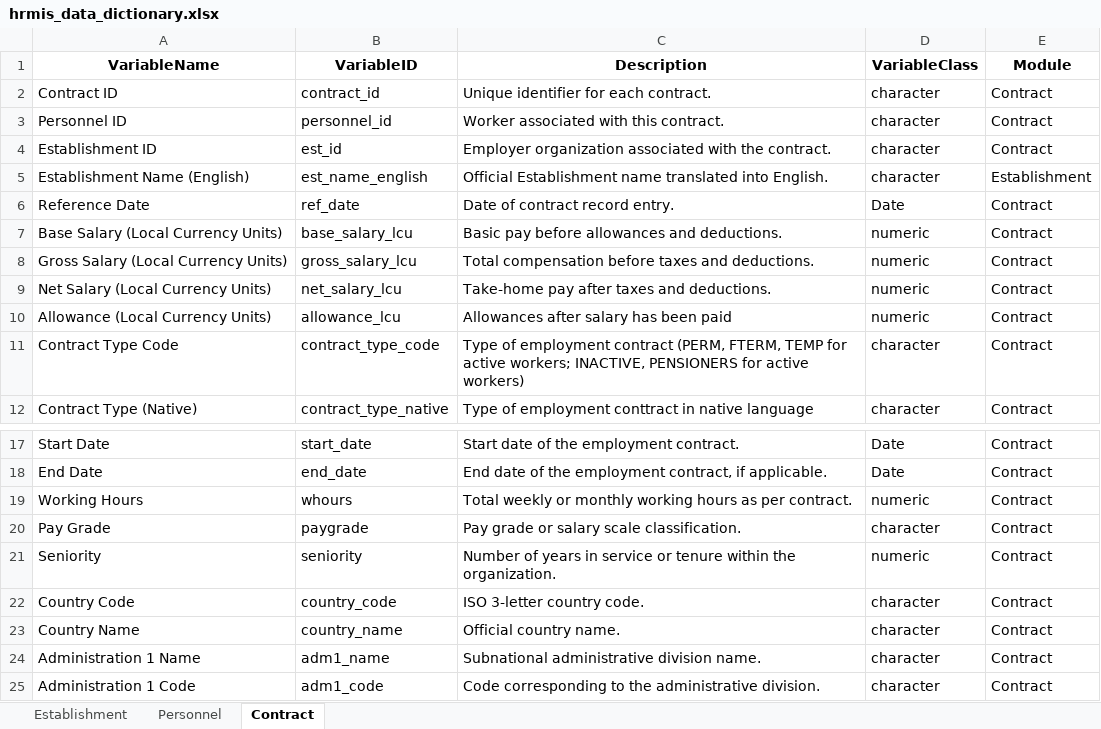
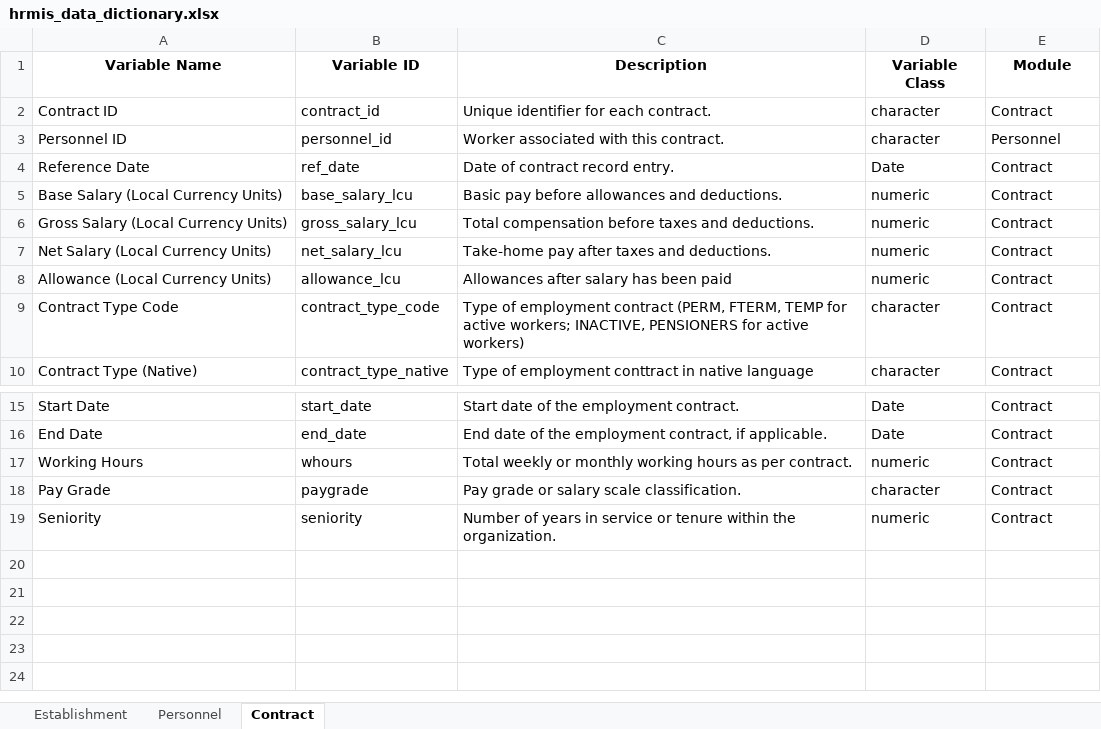
Before and after one commit to WB-PIDA-Data-Science-Shop/govhr, an Excel workbook: data-raw/hrmis_data_dictionary.xlsx, sheet Contract, drawn as a sheet; only a part is shown, gaps mark what is left out; values as stored, in another font and other column widths than the file's, no borders; the diff names each change by its address in the sheet, - before the commit and + after, or states it on an @@ line.

```diff
--- a/data-raw/hrmis_data_dictionary.xlsx (sheet Contract)
+++ b/data-raw/hrmis_data_dictionary.xlsx (sheet Contract)
-A1: VariableName
+A1: Variable Name
-B1: VariableID
+B1: Variable ID
-D1: VariableClass
+D1: Variable Class
-E3 (Module): Contract
+E3 (Module): Personnel
-row 4: Establishment ID | est_id | Employer organization associated with the contract. | character | Contract
-row 5: Establishment Name (English) | est_name_english | Official Establishment name translated into English. | character | Establishment
-row 22: Country Code | country_code | ISO 3-letter country code. | character | Contract
-row 23: Country Name | country_name | Official country name. | character | Contract
-row 24: Administration 1 Name | adm1_name | Subnational administrative division name. | character | Contract
-row 25: Administration 1 Code | adm1_code | Code corresponding to the administrative division. | character | Contract
```
Also changed, not shown: sheet Personnel, sheet Establishment, 16 other files.
